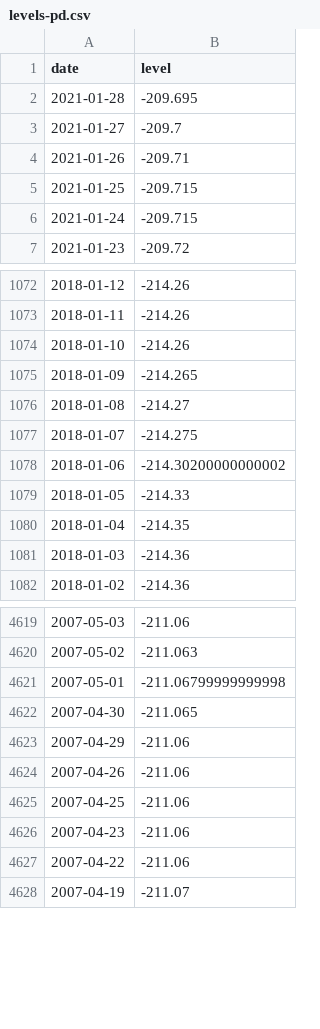
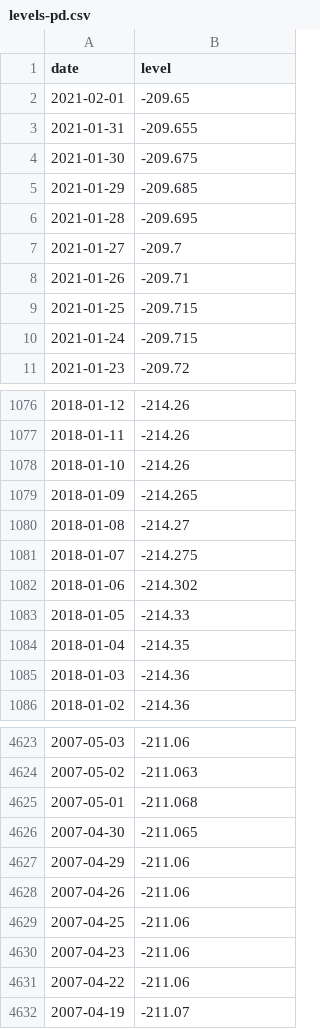
Before and after one commit to brianoflondon/kinneret, a CSV file: data/levels-pd.csv, drawn as a sheet; only a part is shown, gaps mark what is left out.

```diff
--- a/data/levels-pd.csv
+++ b/data/levels-pd.csv
@@ -1,2 +1,6 @@
 date,level
+2021-02-01,-209.65
+2021-01-31,-209.655
+2021-01-30,-209.675
+2021-01-29,-209.685
 2021-01-28,-209.695
@@ -1077,3 +1081,3 @@ date,level
 2018-01-07,-214.275
-2018-01-06,-214.30200000000002
+2018-01-06,-214.302
 2018-01-05,-214.33
@@ -4620,3 +4624,3 @@ date,level
 2007-05-02,-211.063
-2007-05-01,-211.06799999999998
+2007-05-01,-211.068
 2007-04-30,-211.065
```
Also changed, not shown: tweet_ids.csv, 5 other files.
